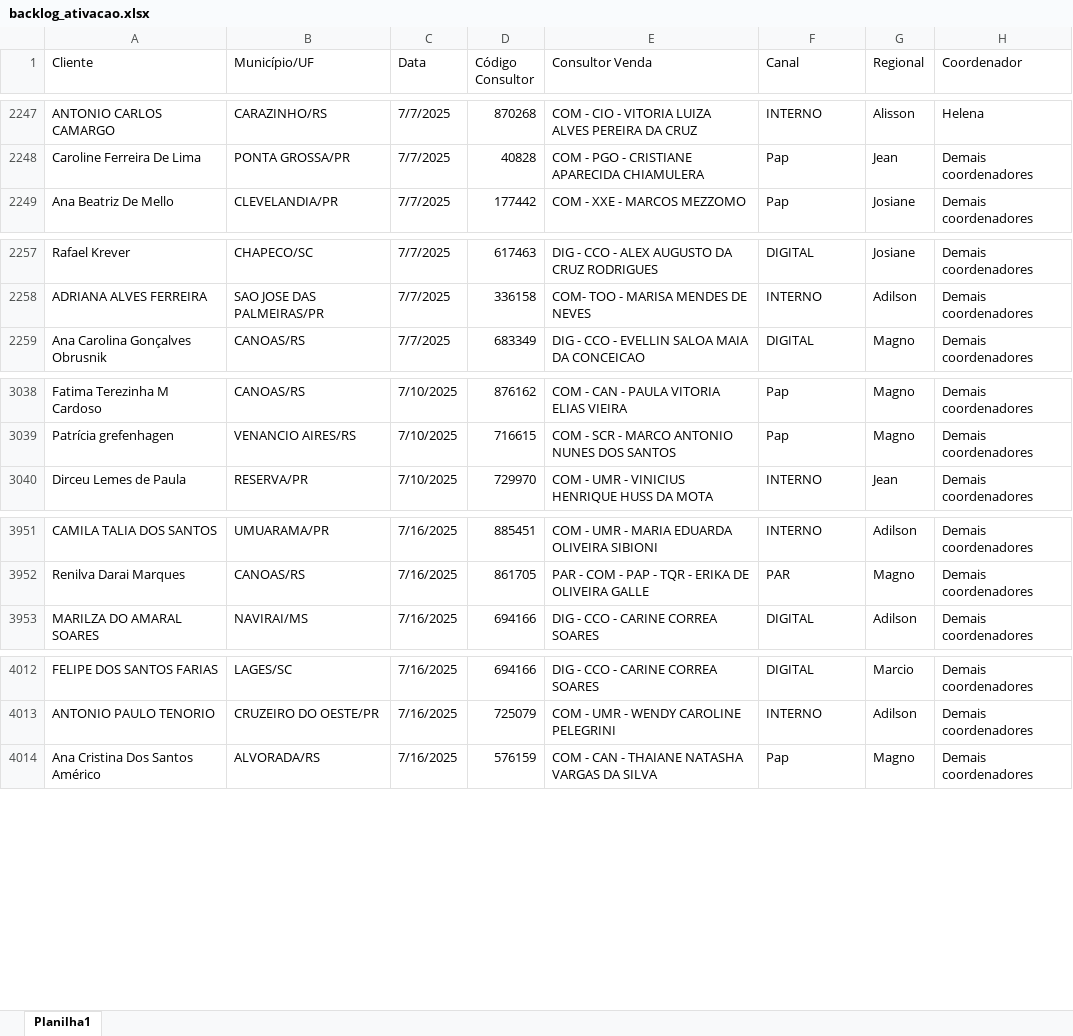
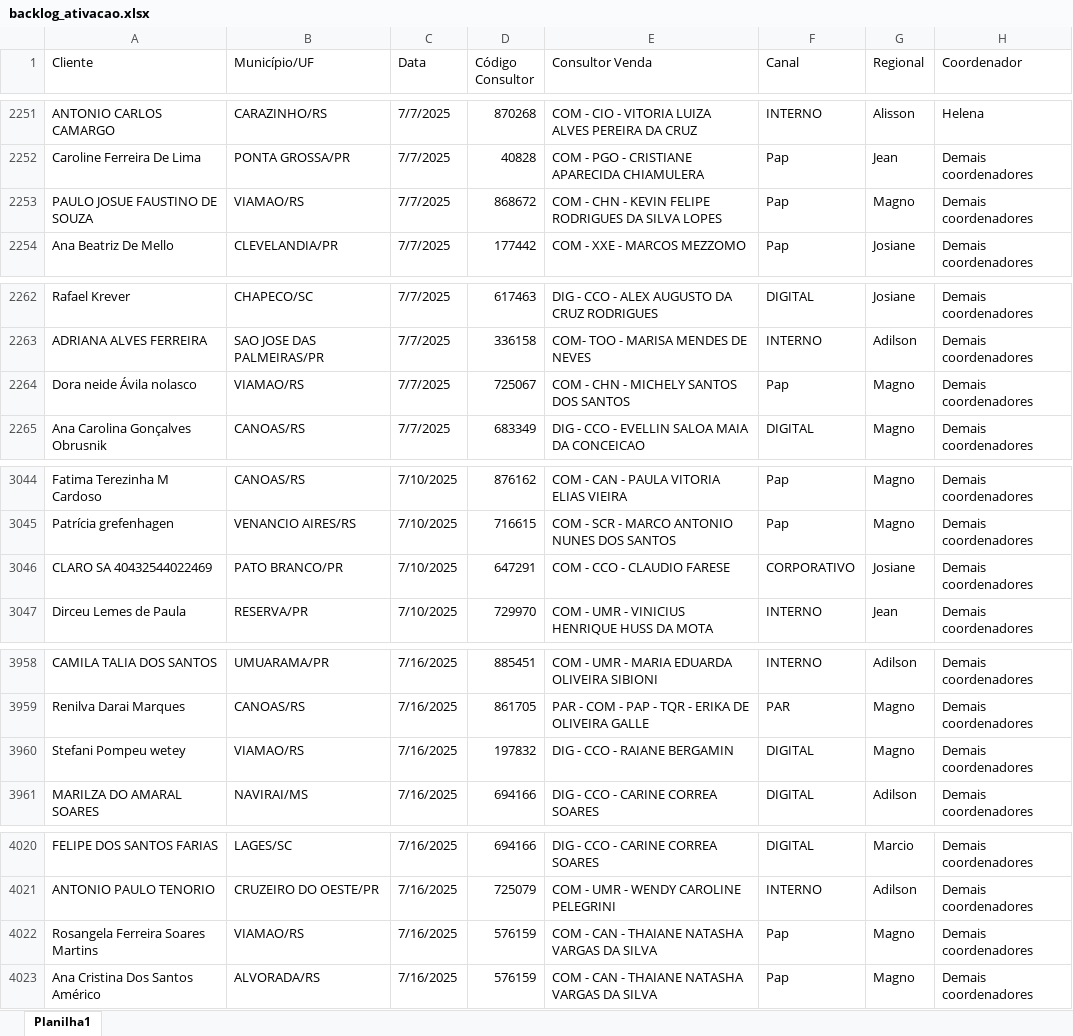
Before and after one commit to ajcds38/V2-crm-dominus, an Excel workbook: crm_dominus/apps/dados/backlog_ativacao.xlsx, sheet Planilha1, drawn as a sheet; only a part is shown, gaps mark what is left out; values as stored, in another font and other column widths than the file's, no cell formats; the diff covers the shown part only; the diff names each change by its address in the sheet, - before the commit and + after, or states it on an @@ line.

```diff
--- a/crm_dominus/apps/dados/backlog_ativacao.xlsx (sheet Planilha1)
+++ b/crm_dominus/apps/dados/backlog_ativacao.xlsx (sheet Planilha1)
+row 2253: PAULO JOSUE FAUSTINO DE SOUZA | VIAMAO/RS | 7/7/2025 | 868672 | COM - CHN - KEVIN FELIPE RODRIGUES DA SILVA LOPES | Pap | Magno | Demais coordenadores
+row 2264: Dora neide Ávila nolasco | VIAMAO/RS | 7/7/2025 | 725067 | COM - CHN - MICHELY SANTOS DOS SANTOS | Pap | Magno | Demais coordenadores
+row 3046: CLARO SA 40432544022469 | PATO BRANCO/PR | 7/10/2025 | 647291 | COM - CCO - CLAUDIO FARESE | CORPORATIVO | Josiane | Demais coordenadores
+row 3960: Stefani Pompeu wetey | VIAMAO/RS | 7/16/2025 | 197832 | DIG - CCO - RAIANE BERGAMIN | DIGITAL | Magno | Demais coordenadores
+row 4022: Rosangela Ferreira Soares Martins | VIAMAO/RS | 7/16/2025 | 576159 | COM - CAN - THAIANE NATASHA VARGAS DA SILVA | Pap | Magno | Demais coordenadores
```
Also changed, not shown: 235 added rows elsewhere in this sheet, cell formats, crm_dominus/apps/dados/backlog_adesao.xlsx, 4 other files.
